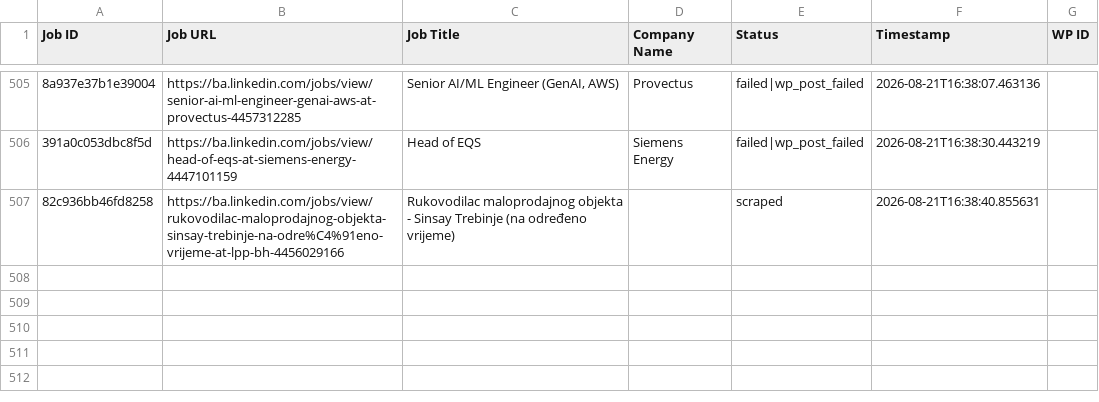
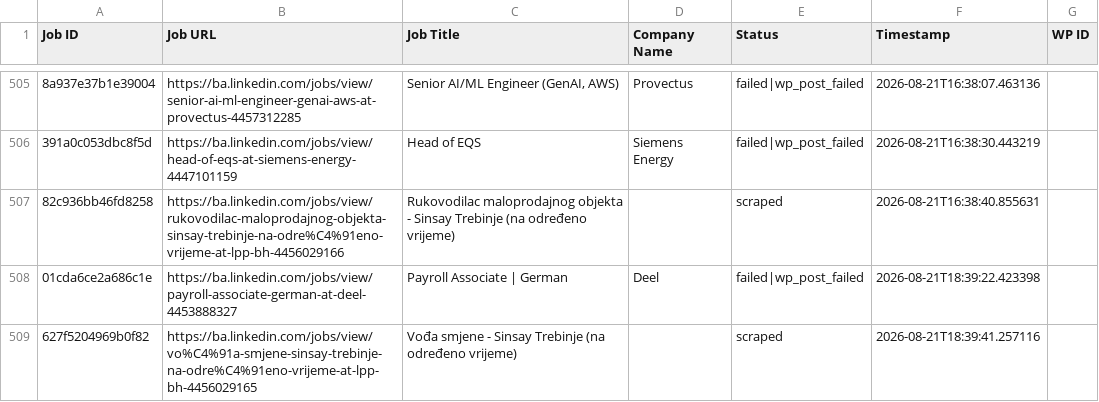
Before and after one commit to mimusdesign/ba, a CSV file: processed_jobs.csv, drawn as a sheet; only a part is shown, gaps mark what is left out; the diff names each change by its address in the sheet, - before the commit and + after, or states it on an @@ line.

```diff
--- a/processed_jobs.csv
+++ b/processed_jobs.csv
+row 508: 01cda6ce2a686c1e | https://ba.linkedin.com/jobs/view/payroll-associate-german-at-deel-4453888327 | Payroll Associate | German | Deel | failed|wp_post_failed | 2026-08-21T18:39:22.423398
+row 509: 627f5204969b0f82 | https://ba.linkedin.com/jobs/view/vo%C4%91a-smjene-sinsay-trebinje-na-odre%C4%91eno-vrijeme-at-lpp-bh-4456029165 | Vođa smjene - Sinsay Trebinje (na određeno vrijeme) |  | scraped | 2026-08-21T18:39:41.257116
```
